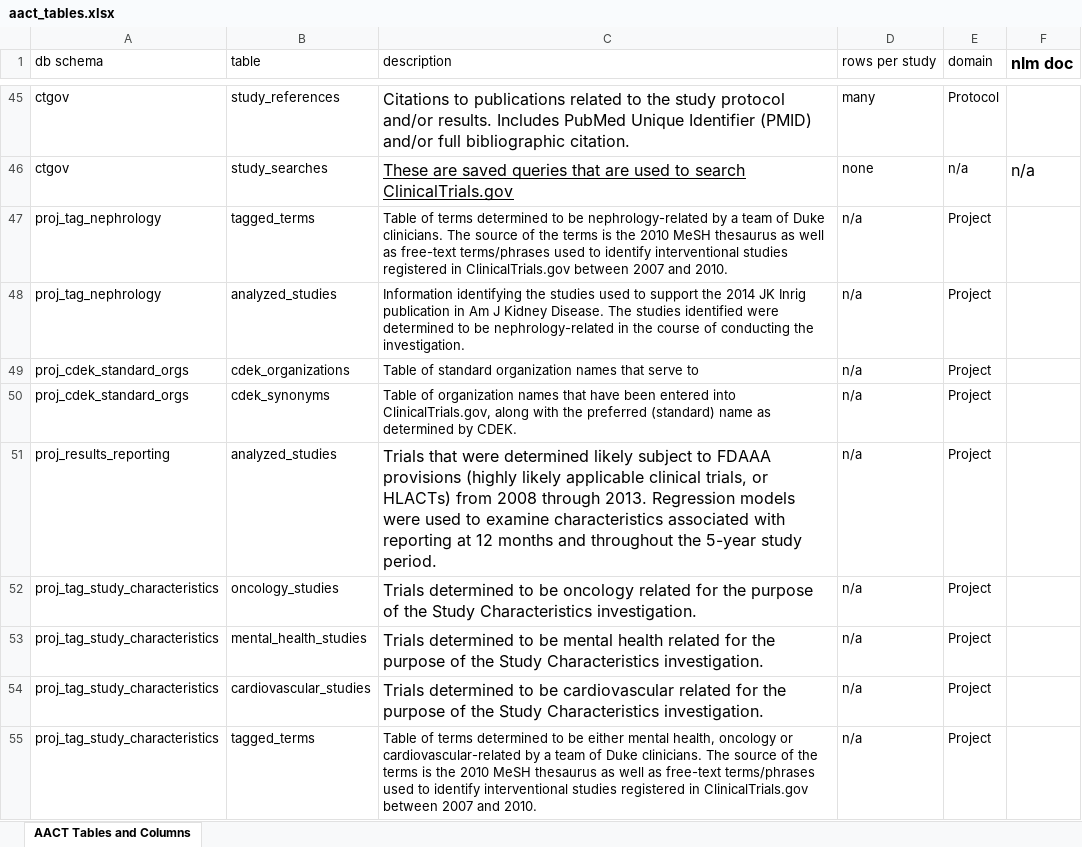
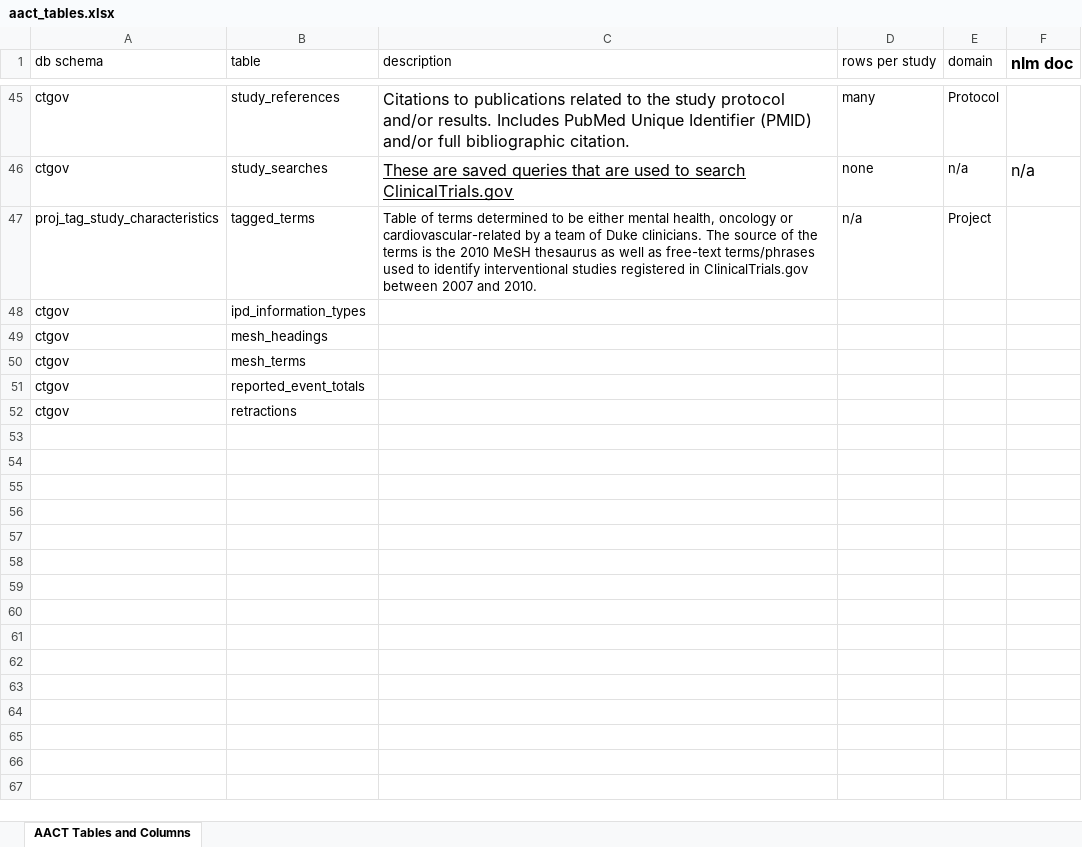
Before and after one commit to ctti-clinicaltrials/aact-admin, an Excel workbook: public/documentation/aact_tables.xlsx, sheet AACT Tables and Columns, drawn as a sheet; only a part is shown, gaps mark what is left out; values as stored, in another font and other column widths than the file's, no borders; charts and pictures not drawn; removed rows and columns are numbered as before the commit, all else as after; the diff names each change by its address in the sheet, - before the commit and + after, or states it on an @@ line.

Commit message:
aact_tables updated

```diff
--- a/public/documentation/aact_tables.xlsx (sheet AACT Tables and Columns)
+++ b/public/documentation/aact_tables.xlsx (sheet AACT Tables and Columns)
-row 47: proj_tag_nephrology | tagged_terms | Table of terms determined to be nephrology-related by a team of Duke clinicians. The source of the terms is the 2010 MeSH thesaurus as well as free-text terms/phrases used to identify interventional studies registered in ClinicalTrials.gov between 2007 and 2010. | n/a | Project
-row 48: proj_tag_nephrology | analyzed_studies | Information identifying the studies used to support the 2014 JK Inrig publication in Am J Kidney Disease. The studies identified were determined to be nephrology-related in the course of conducting the investigation. | n/a | Project
-row 49: proj_cdek_standard_orgs | cdek_organizations | Table of standard organization names that serve to | n/a | Project
-row 50: proj_cdek_standard_orgs | cdek_synonyms | Table of organization names that have been entered into ClinicalTrials.gov, along with the preferred (standard) name as determined by CDEK. | n/a | Project
-row 51: proj_results_reporting | analyzed_studies | Trials that were determined likely subject to FDAAA provisions (highly likely applicable clinical trials, or HLACTs) from 2008 through 2013. Regression models were used to examine characteristics associated with reporting at 12 months and throughout the 5-year study period. | n/a | Project
-row 52: proj_tag_study_characteristics | oncology_studies | Trials determined to be oncology related for the purpose of the Study Characteristics investigation. | n/a | Project
-row 53: proj_tag_study_characteristics | mental_health_studies | Trials determined to be mental health related for the purpose of the Study Characteristics investigation. | n/a | Project
-row 54: proj_tag_study_characteristics | cardiovascular_studies | Trials determined to be cardiovascular related for the purpose of the Study Characteristics investigation. | n/a | Project
+row 48: ctgov | ipd_information_types
+row 49: ctgov | mesh_headings
+row 50: ctgov | mesh_terms
+row 51: ctgov | reported_event_totals
+row 52: ctgov | retractions
```
Also changed, not shown: charts or pictures.
